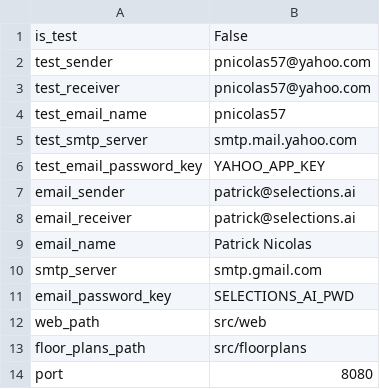
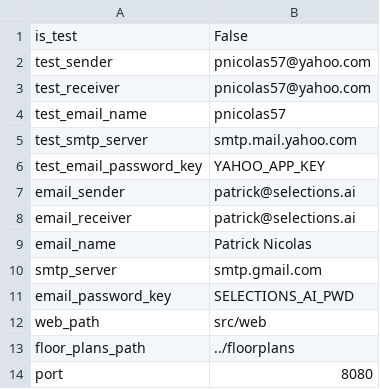
Before and after one commit to patnicolas/floorplan, a CSV file: src/config.csv, drawn as a sheet.

Commit message:
Update for Heroku

```diff
--- a/src/config.csv
+++ b/src/config.csv
@@ -12,3 +12,3 @@ email_password_key,SELECTIONS_AI_PWD
 web_path,src/web
-floor_plans_path,src/floorplans
+floor_plans_path,../floorplans
 port,8080
```
